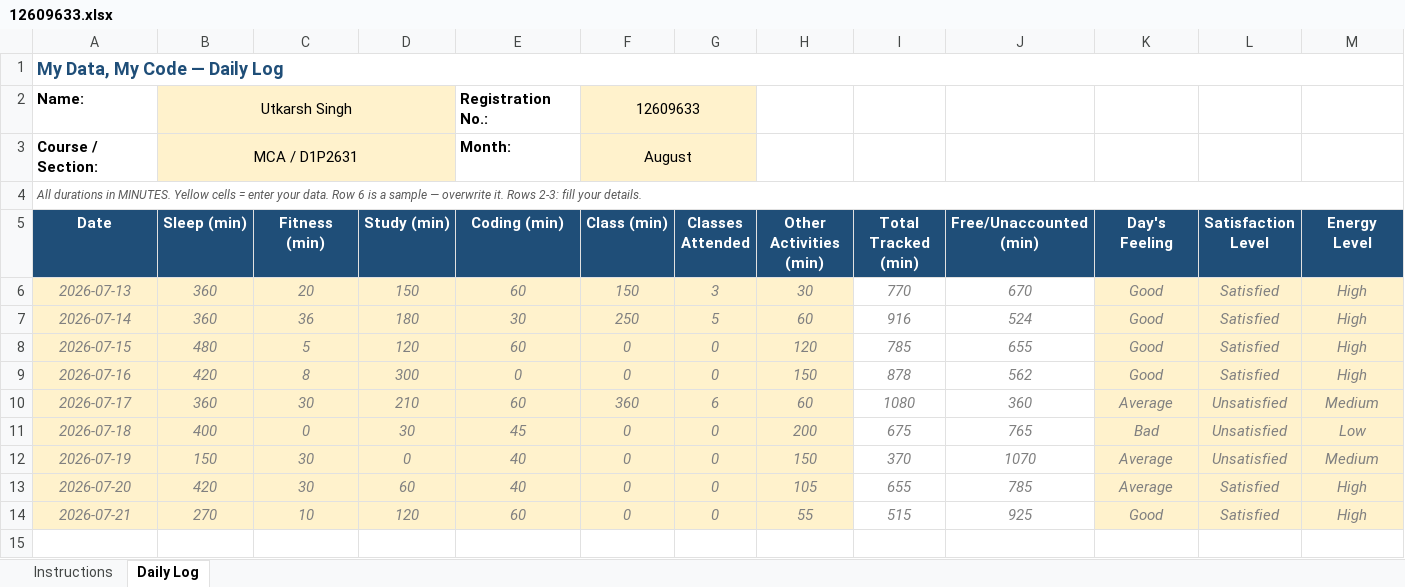
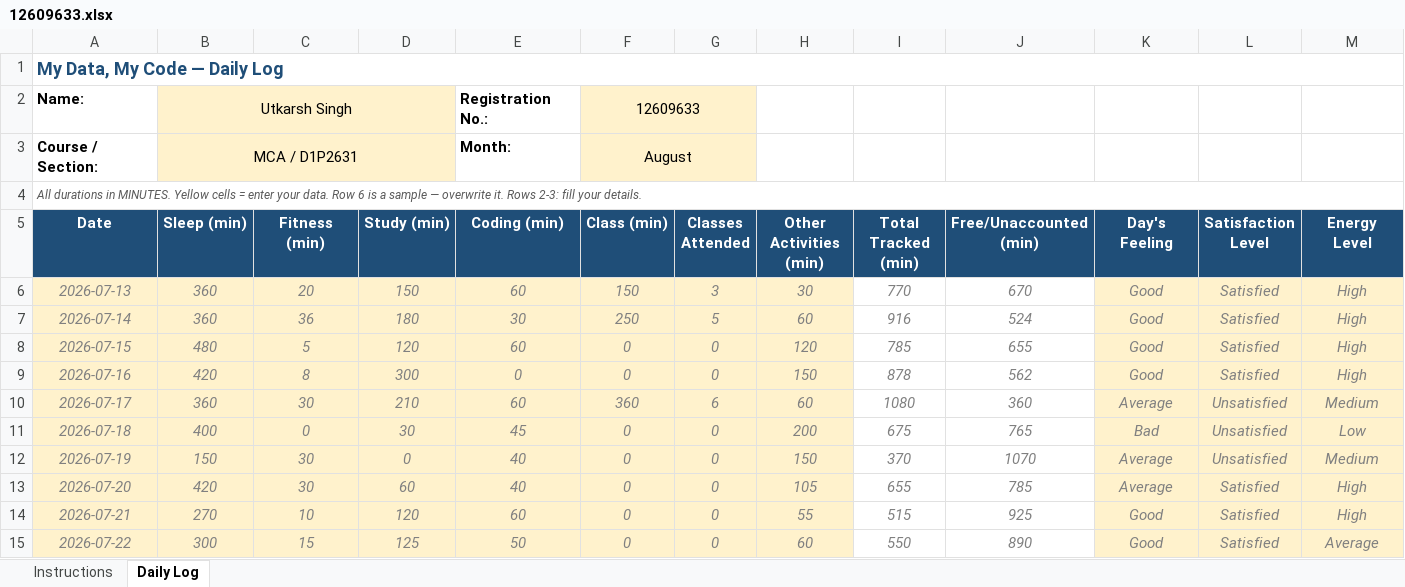
Before and after one commit to utkarsh-singh89/my-data-my-code, an Excel workbook: 12609633.xlsx, sheet Daily Log, drawn as a sheet; only a part is shown; values as stored, in another font and other column widths than the file's, no borders; conditional formats not drawn; rows hold the shown columns only; the diff names each change by its address in the sheet, - before the commit and + after, or states it on an @@ line.

Commit message:
Updated Daily Record

```diff
--- a/12609633.xlsx (sheet Daily Log)
+++ b/12609633.xlsx (sheet Daily Log)
+row 15: 2026-07-22 | 300 | 15 | 125 | 50 | 0 | 0 | 60 | 550 | 890 | Good | Satisfied | Average
```
